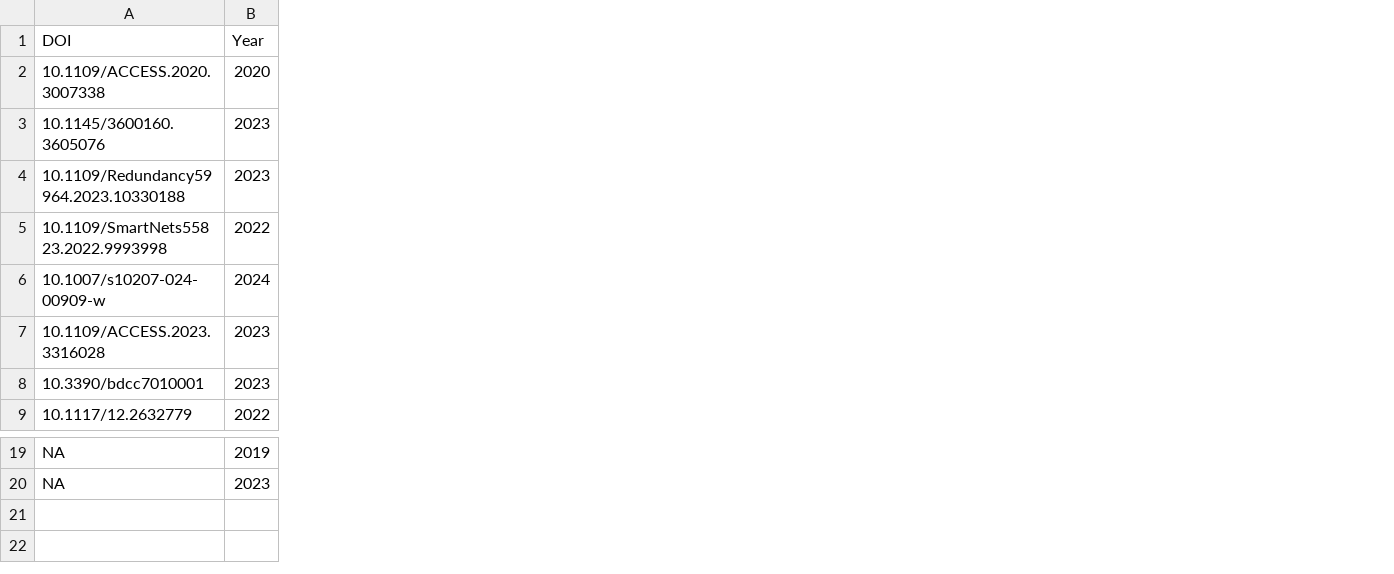
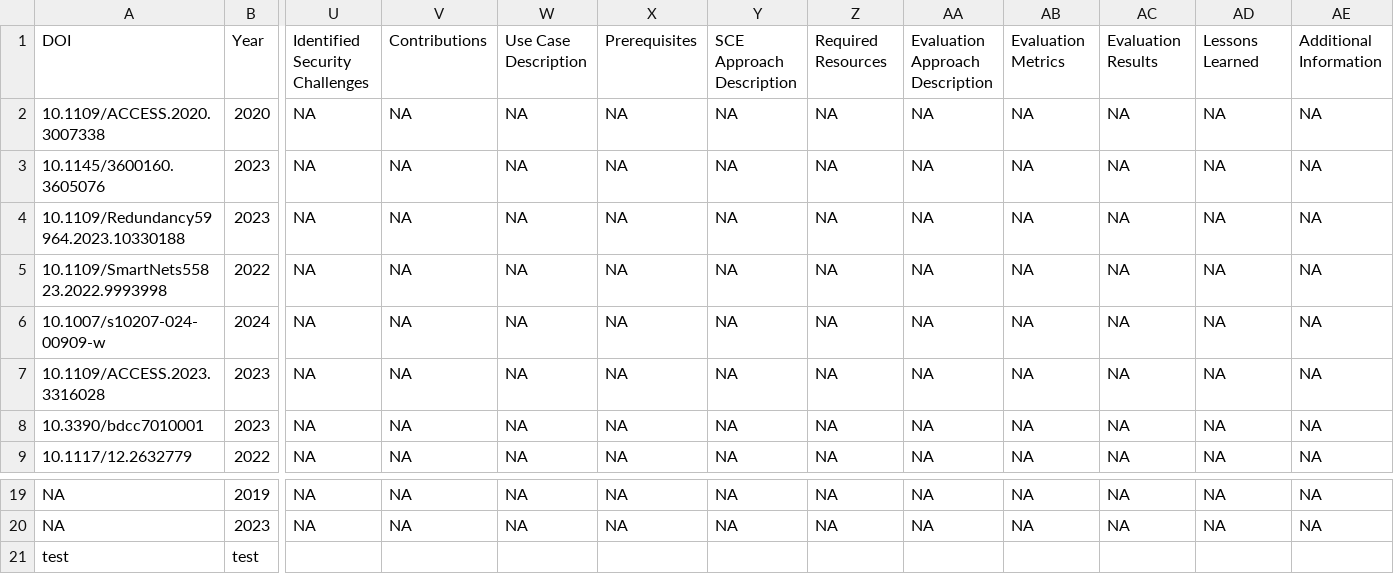
Before and after one commit to r2avula/SCENE-Guidelines, a CSV file: slr.csv, drawn as a sheet; only a part is shown, gaps mark what is left out; rows hold the shown columns only; the diff names each change by its address in the sheet, - before the commit and + after, or states it on an @@ line.

```diff
--- a/slr.csv
+++ b/slr.csv
+column U, rows 1-9: Identified Security Challenges | NA | NA | NA | NA | NA | NA | NA | NA; rows 19-20: NA | NA
+column V, rows 1-9: Contributions | NA | NA | NA | NA | NA | NA | NA | NA; rows 19-20: NA | NA
+column W, rows 1-9: Use Case Description | NA | NA | NA | NA | NA | NA | NA | NA; rows 19-20: NA | NA
+column X, rows 1-9: Prerequisites | NA | NA | NA | NA | NA | NA | NA | NA; rows 19-20: NA | NA
+column Y, rows 1-9: SCE Approach Description | NA | NA | NA | NA | NA | NA | NA | NA; rows 19-20: NA | NA
+column Z, rows 1-9: Required Resources | NA | NA | NA | NA | NA | NA | NA | NA; rows 19-20: NA | NA
+column AA, rows 1-9: Evaluation Approach Description | NA | NA | NA | NA | NA | NA | NA | NA; rows 19-20: NA | NA
+column AB, rows 1-9: Evaluation Metrics | NA | NA | NA | NA | NA | NA | NA | NA; rows 19-20: NA | NA
+column AC, rows 1-9: Evaluation Results | NA | NA | NA | NA | NA | NA | NA | NA; rows 19-20: NA | NA
+column AD, rows 1-9: Lessons Learned | NA | NA | NA | NA | NA | NA | NA | NA; rows 19-20: NA | NA
+column AE, rows 1-9: Additional Information | NA | NA | NA | NA | NA | NA | NA | NA; rows 19-20: NA | NA
+row 21: test | test
```
